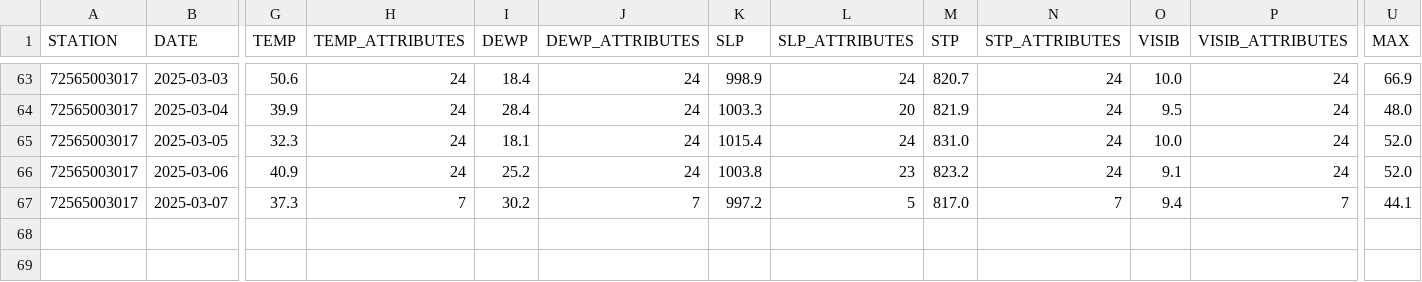
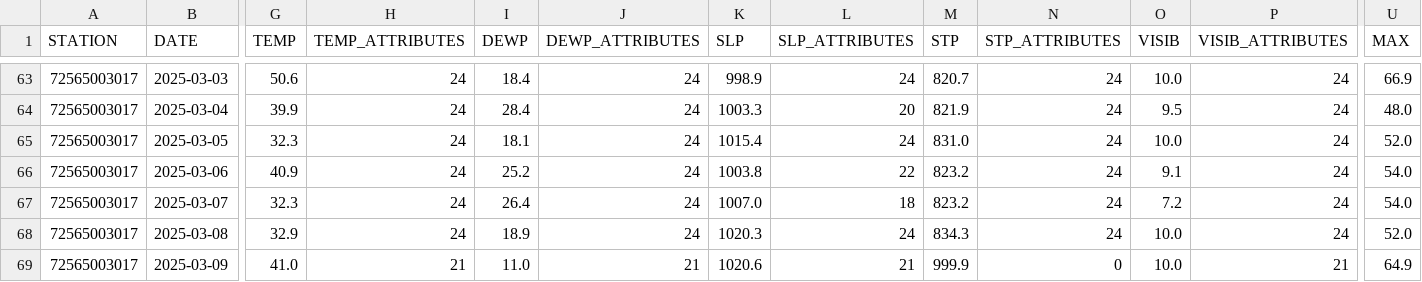
Before and after one commit to HulacSt/den-weather, a CSV file: data/daily/raw/2025.csv, drawn as a sheet; only a part is shown, gaps mark what is left out; rows hold the shown columns only; the diff covers the shown part only; the diff names each change by its address in the sheet, - before the commit and + after, or states it on an @@ line.

```diff
--- a/data/daily/raw/2025.csv
+++ b/data/daily/raw/2025.csv
-L66 (SLP_ATTRIBUTES): 23
+L66 (SLP_ATTRIBUTES): 22
-U66 (MAX): 52.0
+U66 (MAX): 54.0
-G67 (TEMP): 37.3
+G67 (TEMP): 32.3
-H67 (TEMP_ATTRIBUTES): 7
+H67 (TEMP_ATTRIBUTES): 24
-I67 (DEWP): 30.2
+I67 (DEWP): 26.4
-J67 (DEWP_ATTRIBUTES): 7
+J67 (DEWP_ATTRIBUTES): 24
-K67 (SLP): 997.2
+K67 (SLP): 1007.0
-L67 (SLP_ATTRIBUTES): 5
+L67 (SLP_ATTRIBUTES): 18
-M67 (STP): 817.0
+M67 (STP): 823.2
-N67 (STP_ATTRIBUTES): 7
+N67 (STP_ATTRIBUTES): 24
-O67 (VISIB): 9.4
+O67 (VISIB): 7.2
-P67 (VISIB_ATTRIBUTES): 7
+P67 (VISIB_ATTRIBUTES): 24
-U67 (MAX): 44.1
+U67 (MAX): 54.0
+row 68: 72565003017 | 2025-03-08 | 32.9 | 24 | 18.9 | 24 | 1020.3 | 24 | 834.3 | 24 | 10.0 | 24 | 52.0
+row 69: 72565003017 | 2025-03-09 | 41.0 | 21 | 11.0 | 21 | 1020.6 | 21 | 999.9 | 0 | 10.0 | 21 | 64.9
```
Also changed, not shown: 5 edited cells elsewhere in this file, 2 other files.
